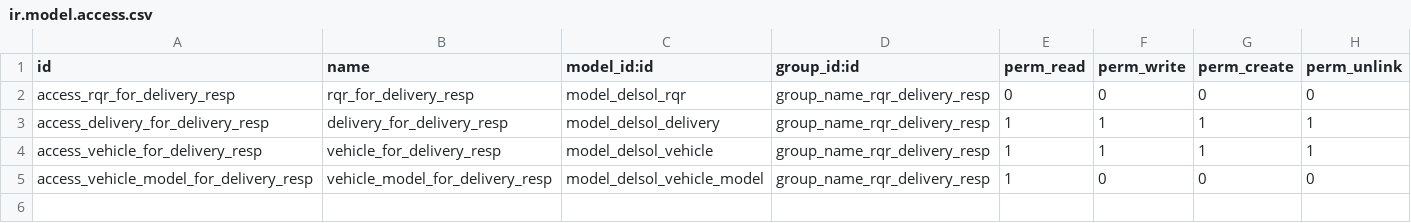
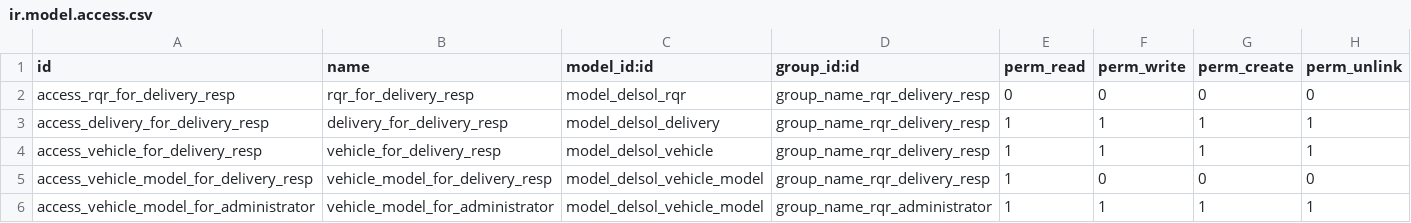
Before and after one commit to Route-it/delsol-addons, a CSV file: rqr/security/ir.model.access.csv, drawn as a sheet.

```diff
--- a/rqr/security/ir.model.access.csv
+++ b/rqr/security/ir.model.access.csv
@@ -5 +5,2 @@ access_vehicle_for_delivery_resp,vehicle_for_delivery_resp,model_delsol_vehicle,
 access_vehicle_model_for_delivery_resp,vehicle_model_for_delivery_resp,model_delsol_vehicle_model,group_name_rqr_delivery_resp,1,0,0,0
+access_vehicle_model_for_administrator,vehicle_model_for_administrator,model_delsol_vehicle_model,group_name_rqr_administrator,1,1,1,1
```
Also changed, not shown: 3 other files.
